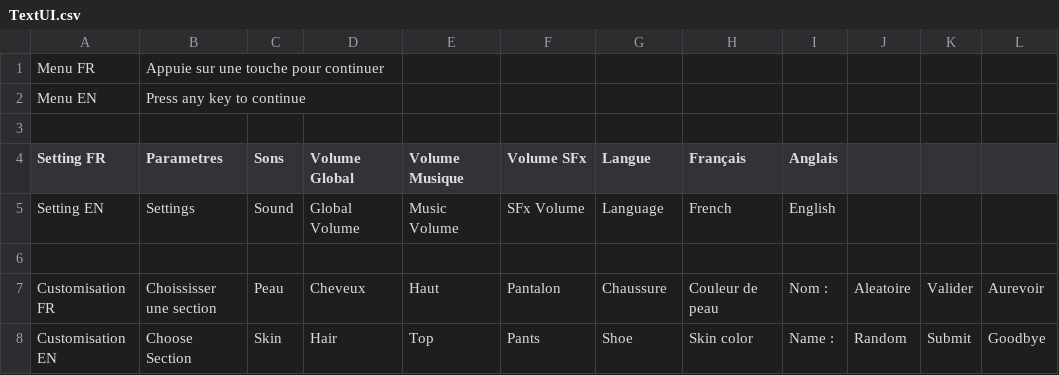
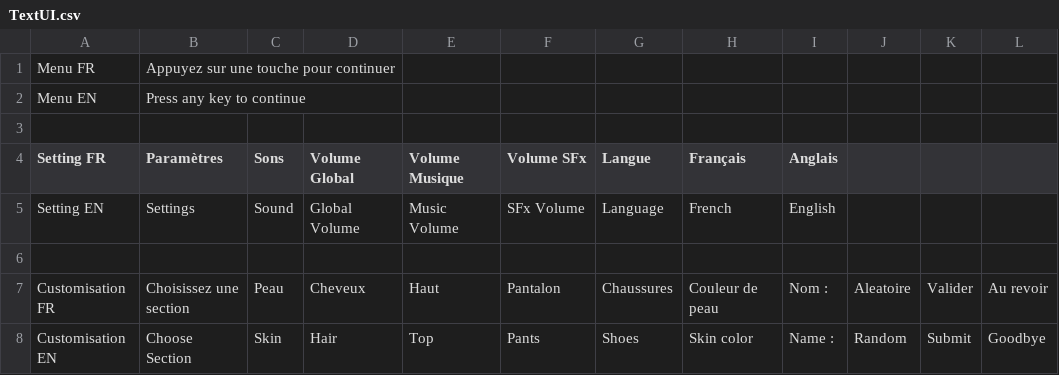
Before and after one commit to SophieMaleval/Projet_Game-IN, a CSV file: Projet_GAMEIN/Assets/Textes/TextUI.csv, drawn as a sheet.

```diff
--- a/Projet_GAMEIN/Assets/Textes/TextUI.csv
+++ b/Projet_GAMEIN/Assets/Textes/TextUI.csv
@@ -1,8 +1,8 @@
-Menu FR;Appuie sur une touche pour continuer;;;;;;;;;;
+Menu FR;Appuyez sur une touche pour continuer;;;;;;;;;;
 Menu EN;Press any key to continue;;;;;;;;;;
 ;;;;;;;;;;;
-Setting FR;Parametres;Sons;Volume Global;Volume Musique;Volume SFx;Langue;Français;Anglais;;;
+Setting FR;Paramètres;Sons;Volume Global;Volume Musique;Volume SFx;Langue;Français;Anglais;;;
 Setting EN;Settings;Sound;Global Volume;Music Volume;SFx Volume;Language;French;English;;;
 ;;;;;;;;;;;
-Customisation FR;Choississer une section;Peau;Cheveux;Haut;Pantalon;Chaussure;Couleur de peau;Nom :;Aleatoire;Valider;Aurevoir
-Customisation EN;Choose Section;Skin;Hair;Top;Pants;Shoe;Skin color;Name :;Random;Submit;Goodbye
+Customisation FR;Choisissez une section;Peau;Cheveux;Haut;Pantalon;Chaussures;Couleur de peau;Nom :;Aleatoire;Valider;Au revoir
+Customisation EN;Choose Section;Skin;Hair;Top;Pants;Shoes;Skin color;Name :;Random;Submit;Goodbye
```
Also changed, not shown: 2 other files.
